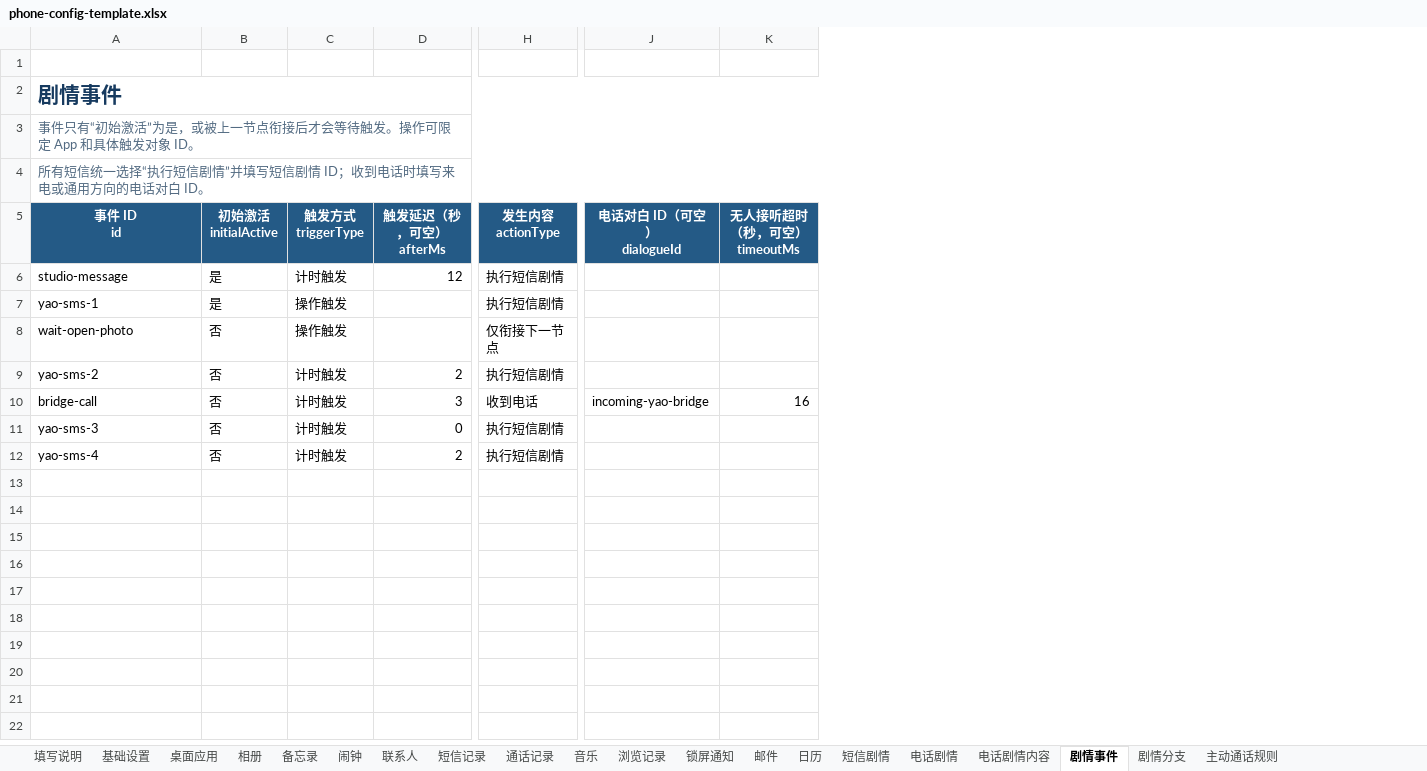
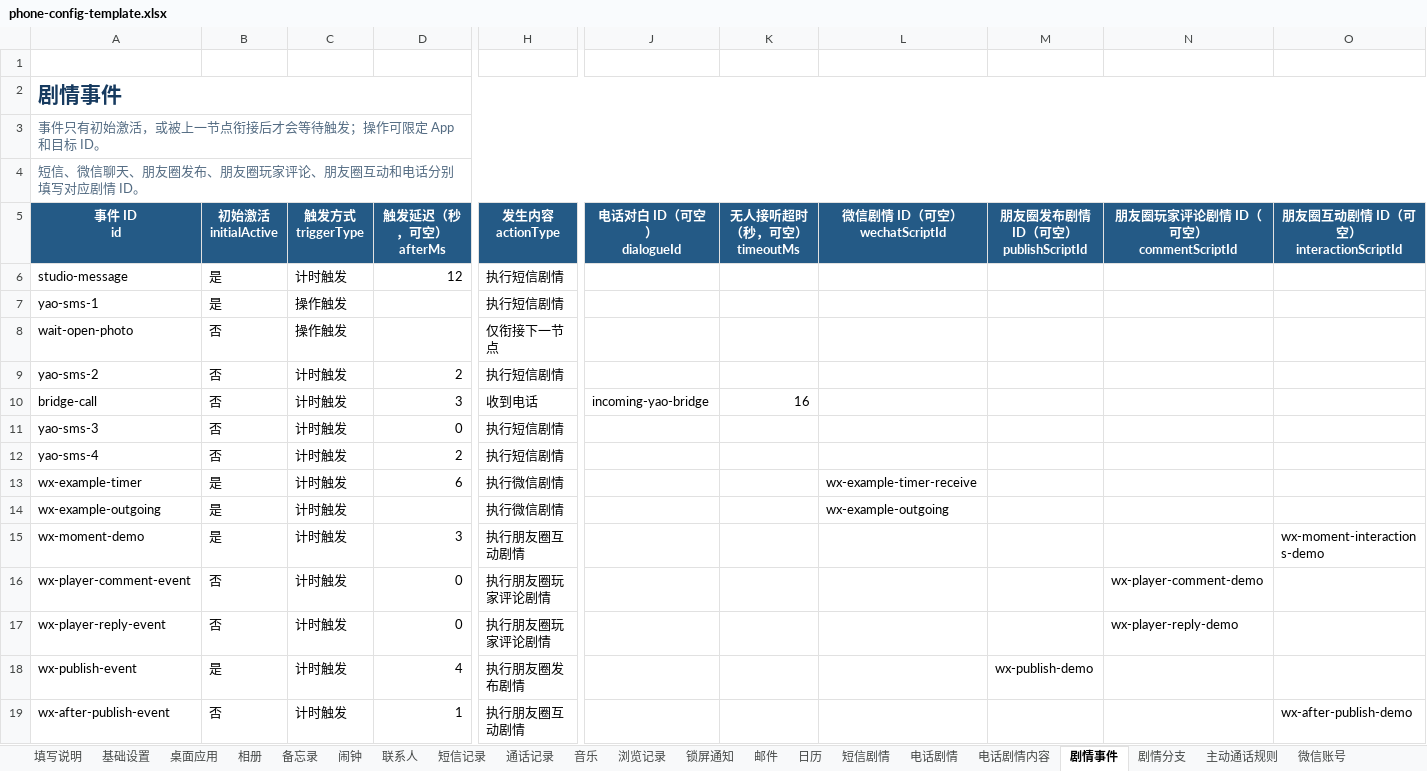
Before and after one commit to qui-rrel/PhoneSimulator, an Excel workbook: excel-json-tool/outputs/phone-config-template.xlsx, sheet 剧情事件, drawn as a sheet; only a part is shown, gaps mark what is left out; values as stored, in another font and other column widths than the file's, no borders; rows hold the shown columns only; ↵ is a line break in a cell; the diff names each change by its address in the sheet, - before the commit and + after, or states it on an @@ line.

```diff
--- a/excel-json-tool/outputs/phone-config-template.xlsx (sheet 剧情事件)
+++ b/excel-json-tool/outputs/phone-config-template.xlsx (sheet 剧情事件)
+sheet tab: 微信账号
+column L (微信剧情 ID（可空） wechatScriptId), empty
+column M (朋友圈发布剧情 ID（可空） publishScriptId), empty
+column N (朋友圈玩家评论剧情 ID（可空） commentScriptId), empty
+column O, row 5: 朋友圈互动剧情 ID（可空） ↵ interactionScriptId
-A3 (事件 ID id): 事件只有“初始激活”为是，或被上一节点衔接后才会等待触发。操作可限定 App 和具体触发对象 ID。
+A3 (事件 ID id): 事件只有初始激活，或被上一节点衔接后才会等待触发；操作可限定 App 和目标 ID。
-A4 (事件 ID id): 所有短信统一选择“执行短信剧情”并填写短信剧情 ID；收到电话时填写来电或通用方向的电话对白 ID。
+A4 (事件 ID id): 短信、微信聊天、朋友圈发布、朋友圈玩家评论、朋友圈互动和电话分别填写对应剧情 ID。
+row 13: wx-example-timer | 是 | 计时触发 | 6 | 执行微信剧情 |  |  | wx-example-timer-receive
+row 14: wx-example-outgoing | 是 | 计时触发 |  | 执行微信剧情 |  |  | wx-example-outgoing
+row 15: wx-moment-demo | 是 | 计时触发 | 3 | 执行朋友圈互动剧情 |  |  |  |  |  | wx-moment-interactions-demo
+row 16: wx-player-comment-event | 否 | 计时触发 | 0 | 执行朋友圈玩家评论剧情 |  |  |  |  | wx-player-comment-demo
+row 17: wx-player-reply-event | 否 | 计时触发 | 0 | 执行朋友圈玩家评论剧情 |  |  |  |  | wx-player-reply-demo
+row 18: wx-publish-event | 是 | 计时触发 | 4 | 执行朋友圈发布剧情 |  |  |  | wx-publish-demo
+row 19: wx-after-publish-event | 否 | 计时触发 | 1 | 执行朋友圈互动剧情 |  |  |  |  |  | wx-after-publish-demo
```
Also changed, not shown: sheet 剧情分支, sheet 桌面应用, sheet 填写说明, other sheet tabs, 19 other files.
